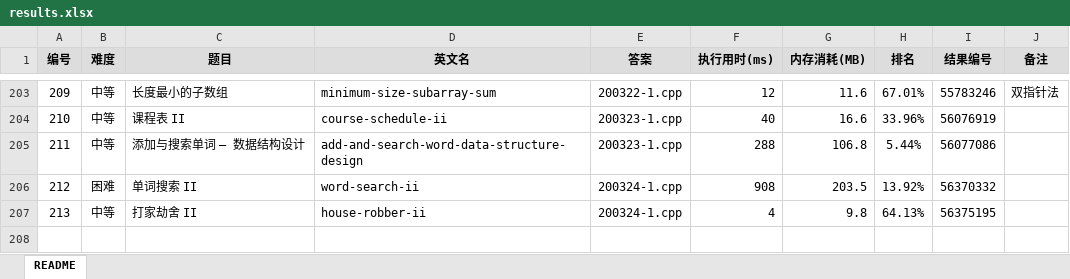
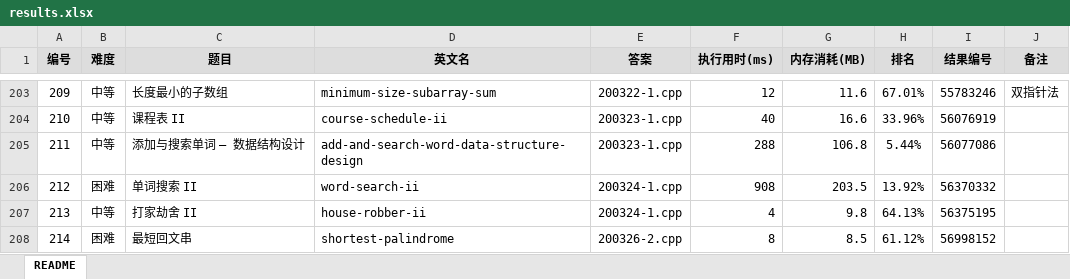
Before and after one commit to yanlinlin82/leetcode, an Excel workbook: results.xlsx, sheet README, drawn as a sheet; only a part is shown, gaps mark what is left out; values as stored, in another font and other column widths than the file's, no borders; the diff names each change by its address in the sheet, - before the commit and + after, or states it on an @@ line.

```diff
--- a/results.xlsx (sheet README)
+++ b/results.xlsx (sheet README)
+row 208: 214 | 困难 | 最短回文串 | shortest-palindrome | 200326-2.cpp | 8 | 8.5 | 61.12% | 56998152
```
Also changed, not shown: 3 other files.
